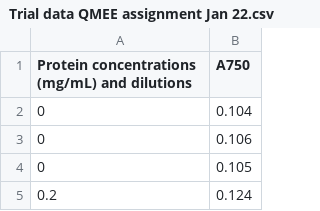
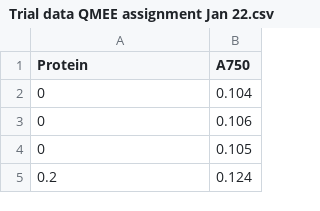
Before and after one commit to egarrett22/QMEE, a CSV file: Trial data QMEE assignment Jan 22.csv, drawn as a sheet; only a part is shown.

Commit message:
Jan26

```diff
--- a/Trial data QMEE assignment Jan 22.csv
+++ b/Trial data QMEE assignment Jan 22.csv
@@ -1,2 +1,2 @@
-Protein concentrations (mg/mL) and dilutions ,A750
+Protein ,A750
 0,0.104
```
